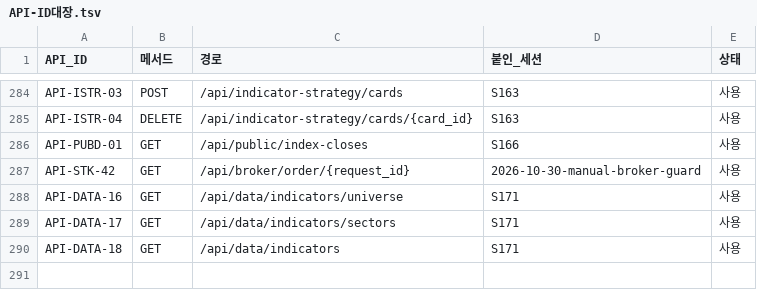
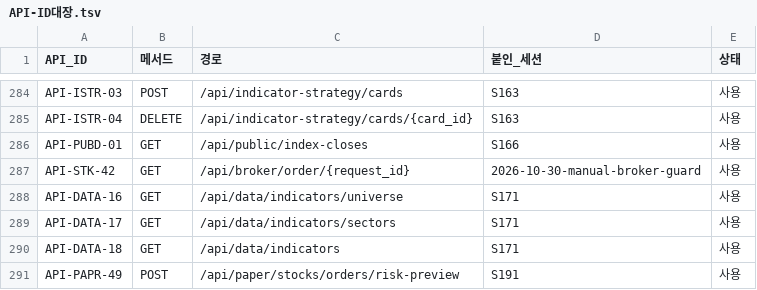
Before and after one commit to EST-team-project/Qurious, a TSV file: docs/phase-3/02-design/api/대장/API-ID대장.tsv, drawn as a sheet; only a part is shown, gaps mark what is left out.

```diff
--- a/docs/phase-3/02-design/api/대장/API-ID대장.tsv
+++ b/docs/phase-3/02-design/api/대장/API-ID대장.tsv
@@ -290 +290,2 @@ API-DATA-17	GET	/api/data/indicators/sectors	S171	사용
 API-DATA-18	GET	/api/data/indicators	S171	사용
+API-PAPR-49	POST	/api/paper/stocks/orders/risk-preview	S191	사용
```
Also changed, not shown: 52 other files.
